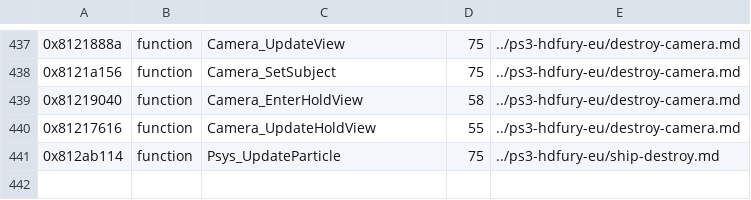
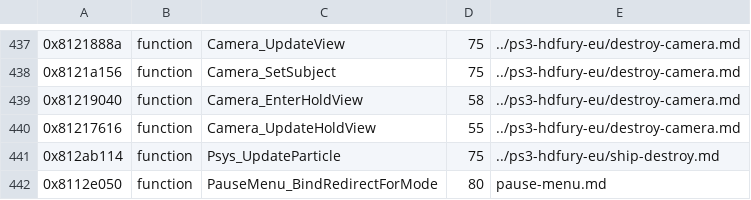
Before and after one commit to topaxi/OpenAntiGrav, a TSV file: docs/ghidra/functions/vita-2048-eu-v104/names.tsv, drawn as a sheet; only a part is shown, gaps mark what is left out; the diff names each change by its address in the sheet, - before the commit and + after, or states it on an @@ line.

```diff
--- a/docs/ghidra/functions/vita-2048-eu-v104/names.tsv
+++ b/docs/ghidra/functions/vita-2048-eu-v104/names.tsv
+row 442: 0x8112e050 | function | PauseMenu_BindRedirectForMode | 80 | pause-menu.md
```
Also changed, not shown: 11 other files.
